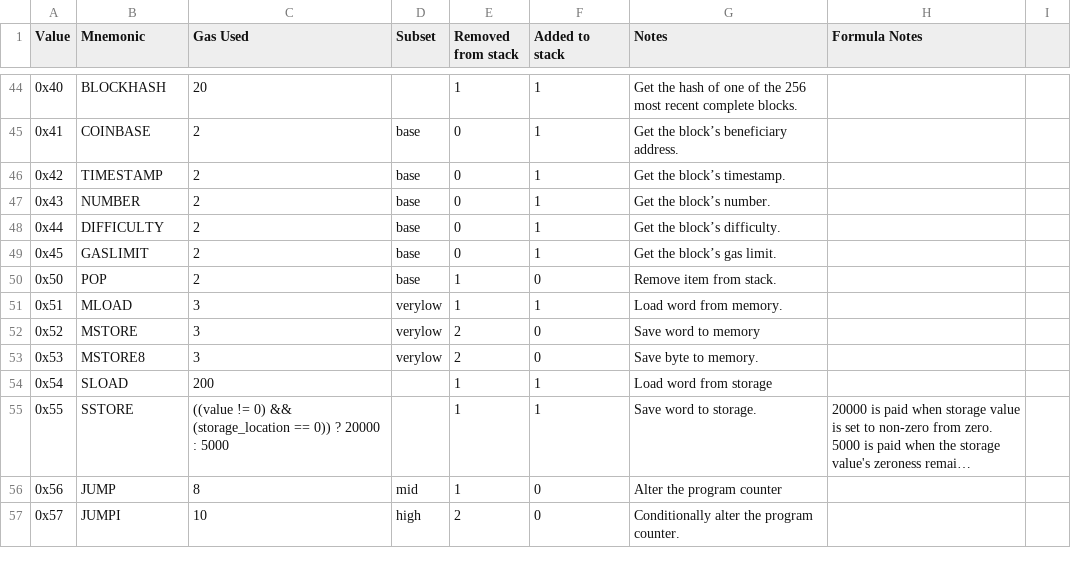
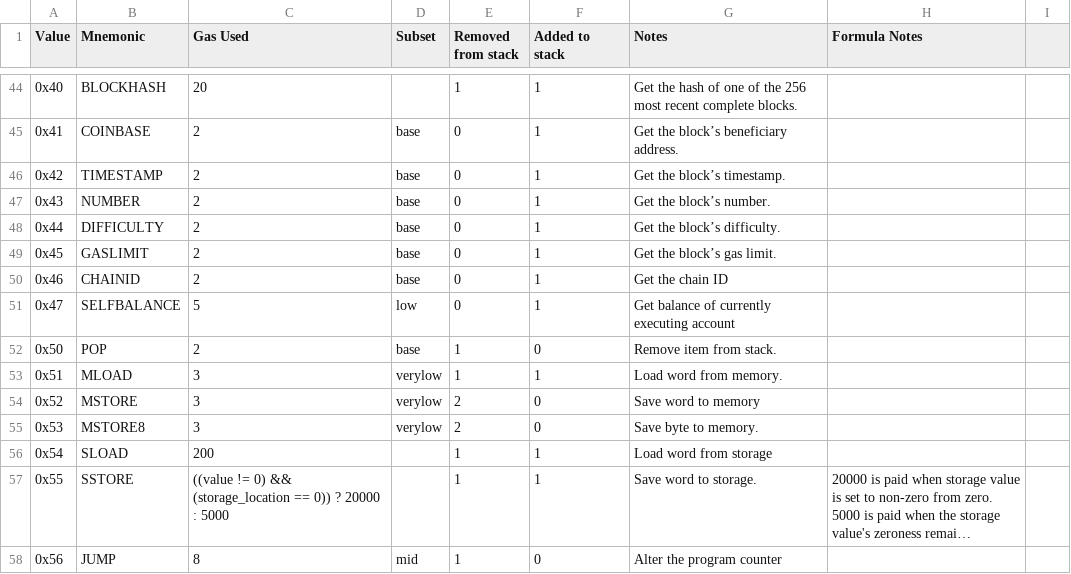
Before and after one commit to imapp-pl/gas-cost-estimator, a CSV file: src/program_generator/data/opcodes.csv, drawn as a sheet; only a part is shown, gaps mark what is left out; the shorter side is filled out with more unchanged rows; long unchanged cells end in …; the diff names each change by its address in the sheet, - before the commit and + after, or states it on an @@ line.

Commit message:
#57 Compile a detailed rundown of the specifics of each OPCODE
- remove redundant opcodes from complexity table
- add missing opcodes to csv files

```diff
--- a/src/program_generator/data/opcodes.csv
+++ b/src/program_generator/data/opcodes.csv
+row 50: 0x46 | CHAINID | 2 | base | 0 | 1 | Get the chain ID
+row 51: 0x47 | SELFBALANCE | 5 | low | 0 | 1 | Get balance of currently executing account
```
Also changed, not shown: src/program_generator/data/selection.csv, 1 other file.
